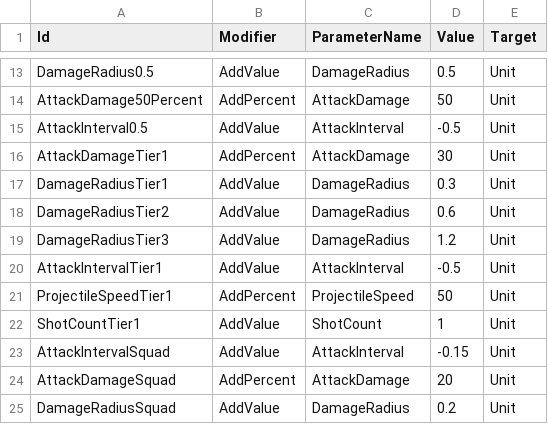
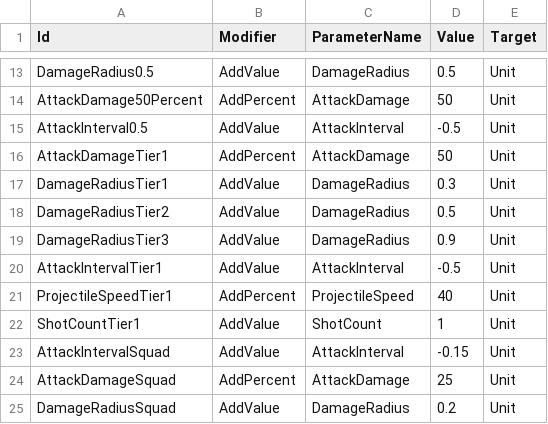
Before and after one commit to KonstantKuz/SuperpowerSquad, a CSV file: Assets/Resources/Configs/Modifiers.csv, drawn as a sheet; only a part is shown, gaps mark what is left out.

```diff
--- a/Assets/Resources/Configs/Modifiers.csv
+++ b/Assets/Resources/Configs/Modifiers.csv
@@ -15,11 +15,11 @@ AttackDamage50Percent,AddPercent,AttackDamage,50,Unit
 AttackInterval0.5,AddValue,AttackInterval,-0.5,Unit
-AttackDamageTier1,AddPercent,AttackDamage,30,Unit
+AttackDamageTier1,AddPercent,AttackDamage,50,Unit
 DamageRadiusTier1,AddValue,DamageRadius,0.3,Unit
-DamageRadiusTier2,AddValue,DamageRadius,0.6,Unit
-DamageRadiusTier3,AddValue,DamageRadius,1.2,Unit
+DamageRadiusTier2,AddValue,DamageRadius,0.5,Unit
+DamageRadiusTier3,AddValue,DamageRadius,0.9,Unit
 AttackIntervalTier1,AddValue,AttackInterval,-0.5,Unit
-ProjectileSpeedTier1,AddPercent,ProjectileSpeed,50,Unit
+ProjectileSpeedTier1,AddPercent,ProjectileSpeed,40,Unit
 ShotCountTier1,AddValue,ShotCount,1,Unit
 AttackIntervalSquad,AddValue,AttackInterval,-0.15,Unit
-AttackDamageSquad,AddPercent,AttackDamage,20,Unit
+AttackDamageSquad,AddPercent,AttackDamage,25,Unit
 DamageRadiusSquad,AddValue,DamageRadius,0.2,Unit
```
Also changed, not shown: Assets/Resources/Configs/EnemyUnit.csv, Assets/Resources/Configs/PlayerUnit.csv, 6 other files.
